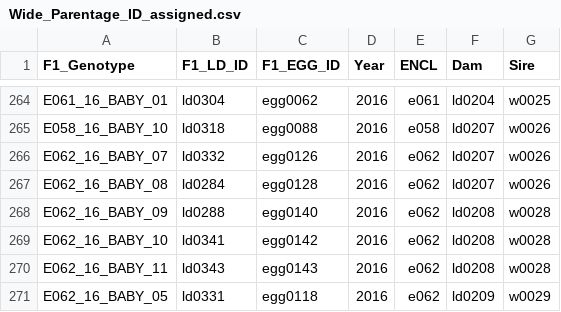
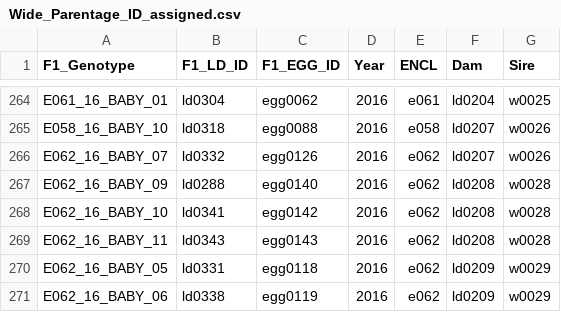
Before and after one commit to fontikar/ldeli_growth, a CSV file: data/SNP/Wide_Parentage_ID_assigned.csv, drawn as a sheet; only a part is shown, gaps mark what is left out; the shorter side is filled out with more unchanged rows.

Commit message:
Removed duplicated baby. Checked by SK

```diff
--- a/data/SNP/Wide_Parentage_ID_assigned.csv
+++ b/data/SNP/Wide_Parentage_ID_assigned.csv
@@ -266,3 +266,2 @@ E058_16_BABY_10,ld0318,egg0088,2016,e058,ld0207,w0026
 E062_16_BABY_07,ld0332,egg0126,2016,e062,ld0207,w0026
-E062_16_BABY_08,ld0284,egg0128,2016,e062,ld0207,w0026
 E062_16_BABY_09,ld0288,egg0140,2016,e062,ld0208,w0028
```
